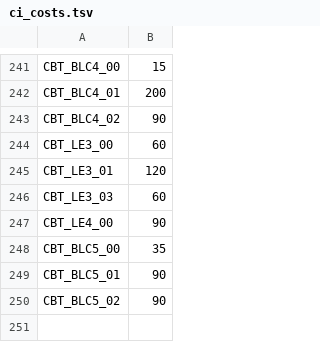
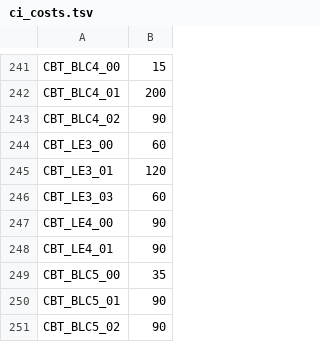
Before and after one commit to carrino/Coq-BBB4, a TSV file: tools/closeouttr/ci_costs.tsv, drawn as a sheet; only a part is shown, gaps mark what is left out; the diff names each change by its address in the sheet, - before the commit and + after, or states it on an @@ line.

```diff
--- a/tools/closeouttr/ci_costs.tsv
+++ b/tools/closeouttr/ci_costs.tsv
+row 248: CBT_LE4_01 | 90
```
Also changed, not shown: closeouttr_boarded.tsv, 10 other files.
